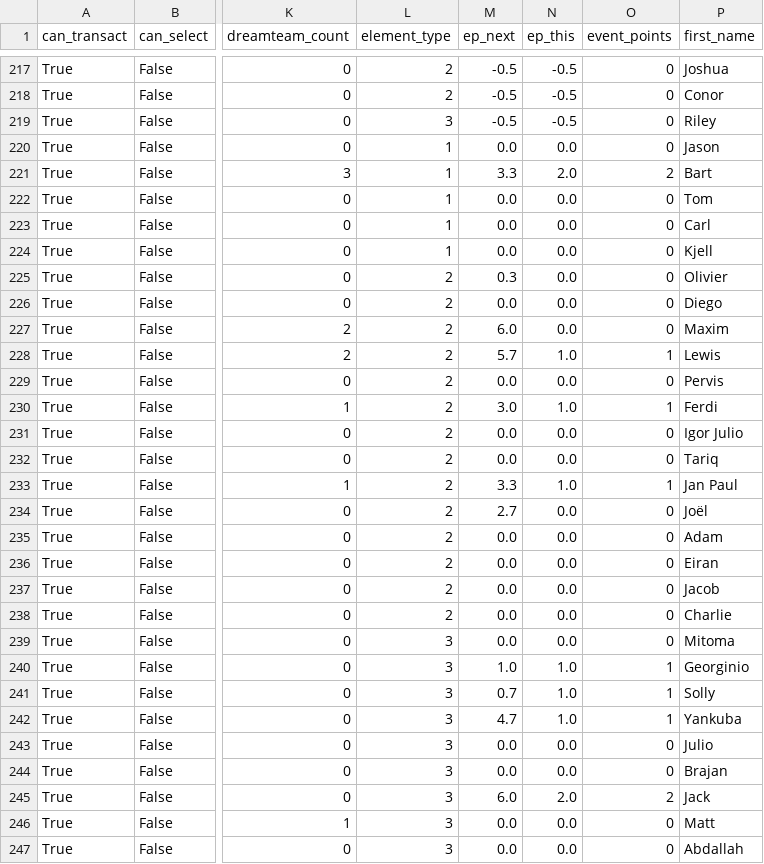
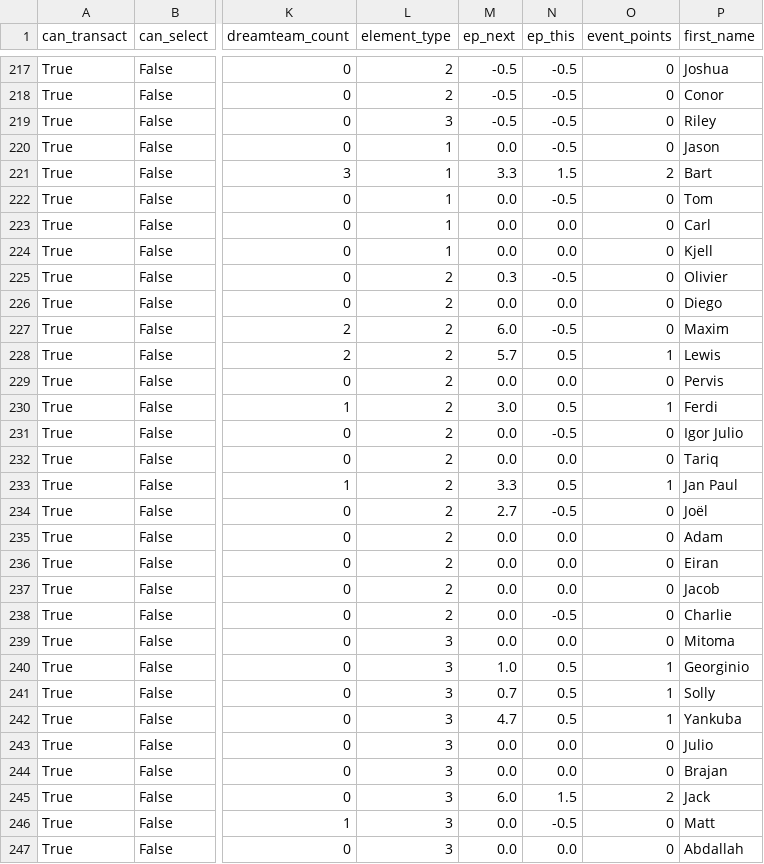
Before and after one commit to nik1111-source/fpl-data, a CSV file: data_stage/fpl_api_elements.csv, drawn as a sheet; only a part is shown, gaps mark what is left out; the diff covers the shown part only; the diff names each change by its address in the sheet, - before the commit and + after, or states it on an @@ line.

```diff
--- a/data_stage/fpl_api_elements.csv
+++ b/data_stage/fpl_api_elements.csv
-N220 (ep_this): 0.0
+N220 (ep_this): -0.5
-N221 (ep_this): 2.0
+N221 (ep_this): 1.5
-N222 (ep_this): 0.0
+N222 (ep_this): -0.5
-N225 (ep_this): 0.0
+N225 (ep_this): -0.5
-N227 (ep_this): 0.0
+N227 (ep_this): -0.5
-N228 (ep_this): 1.0
+N228 (ep_this): 0.5
-N230 (ep_this): 1.0
+N230 (ep_this): 0.5
-N231 (ep_this): 0.0
+N231 (ep_this): -0.5
-N233 (ep_this): 1.0
+N233 (ep_this): 0.5
-N234 (ep_this): 0.0
+N234 (ep_this): -0.5
-N238 (ep_this): 0.0
+N238 (ep_this): -0.5
-N240:N242 (ep_this): 1.0
+N240:N242 (ep_this): 0.5
-N245 (ep_this): 2.0
+N245 (ep_this): 1.5
-N246 (ep_this): 0.0
+N246 (ep_this): -0.5
```
Also changed, not shown: 105 edited cells elsewhere in this file, 3 other files.
